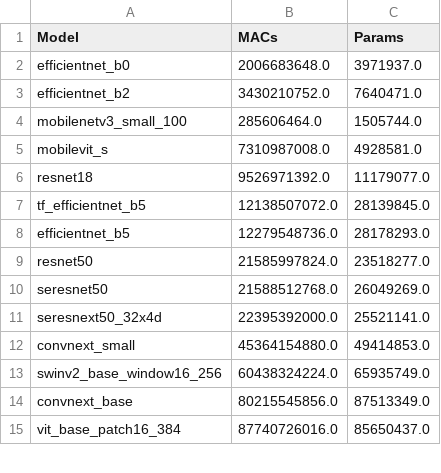
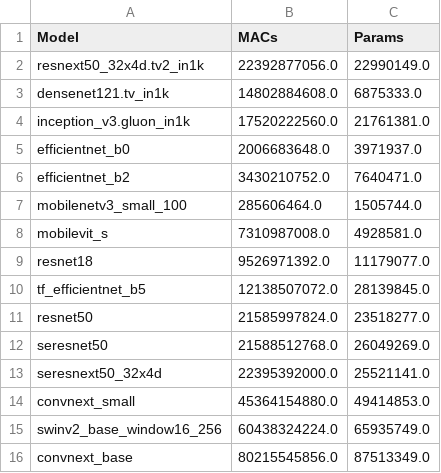
Before and after one commit to ClementPla/FundusDRGrading, a CSV file: models_macs_params.csv, drawn as a sheet; only a part is shown; the shorter side is filled out with more unchanged rows; removed rows and columns are numbered as before the commit, all else as after; the diff names each change by its address in the sheet, - before the commit and + after, or states it on an @@ line.

```diff
--- a/models_macs_params.csv
+++ b/models_macs_params.csv
+row 2: resnext50_32x4d.tv2_in1k | 22392877056.0 | 22990149.0
+row 3: densenet121.tv_in1k | 14802884608.0 | 6875333.0
+row 4: inception_v3.gluon_in1k | 17520222560.0 | 21761381.0
-row 8: efficientnet_b5 | 12279548736.0 | 28178293.0
```
Also changed, not shown: 4 other files.
